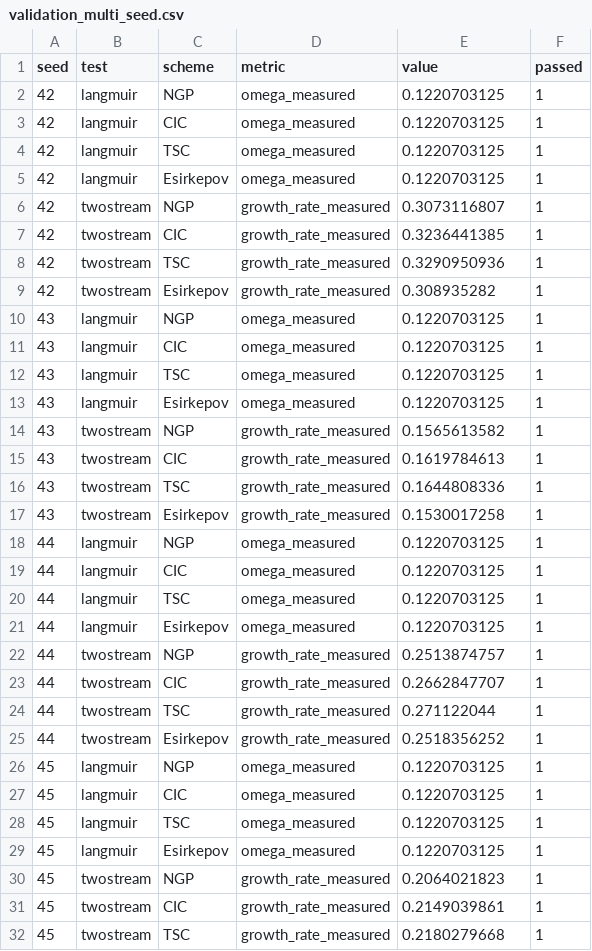
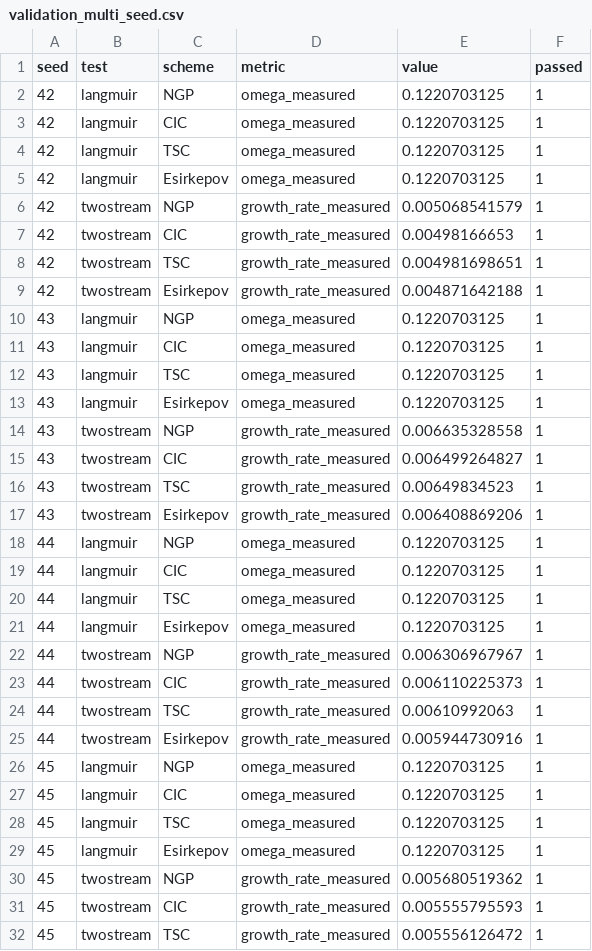
Before and after one commit to ehocine/pic-deposition, a CSV file: data/benchmarks/validation_multi_seed.csv, drawn as a sheet; only a part is shown; the diff covers the shown part only.

```diff
--- a/data/benchmarks/validation_multi_seed.csv
+++ b/data/benchmarks/validation_multi_seed.csv
@@ -5,6 +5,6 @@ seed,test,scheme,metric,value,passed
 42,langmuir,Esirkepov,omega_measured,0.1220703125,1
-42,twostream,NGP,growth_rate_measured,0.3073116807,1
-42,twostream,CIC,growth_rate_measured,0.3236441385,1
-42,twostream,TSC,growth_rate_measured,0.3290950936,1
-42,twostream,Esirkepov,growth_rate_measured,0.308935282,1
+42,twostream,NGP,growth_rate_measured,0.005068541579,1
+42,twostream,CIC,growth_rate_measured,0.00498166653,1
+42,twostream,TSC,growth_rate_measured,0.004981698651,1
+42,twostream,Esirkepov,growth_rate_measured,0.004871642188,1
 43,langmuir,NGP,omega_measured,0.1220703125,1
@@ -13,6 +13,6 @@ seed,test,scheme,metric,value,passed
 43,langmuir,Esirkepov,omega_measured,0.1220703125,1
-43,twostream,NGP,growth_rate_measured,0.1565613582,1
-43,twostream,CIC,growth_rate_measured,0.1619784613,1
-43,twostream,TSC,growth_rate_measured,0.1644808336,1
-43,twostream,Esirkepov,growth_rate_measured,0.1530017258,1
+43,twostream,NGP,growth_rate_measured,0.006635328558,1
+43,twostream,CIC,growth_rate_measured,0.006499264827,1
+43,twostream,TSC,growth_rate_measured,0.00649834523,1
+43,twostream,Esirkepov,growth_rate_measured,0.006408869206,1
 44,langmuir,NGP,omega_measured,0.1220703125,1
@@ -21,6 +21,6 @@ seed,test,scheme,metric,value,passed
 44,langmuir,Esirkepov,omega_measured,0.1220703125,1
-44,twostream,NGP,growth_rate_measured,0.2513874757,1
-44,twostream,CIC,growth_rate_measured,0.2662847707,1
-44,twostream,TSC,growth_rate_measured,0.271122044,1
-44,twostream,Esirkepov,growth_rate_measured,0.2518356252,1
+44,twostream,NGP,growth_rate_measured,0.006306967967,1
+44,twostream,CIC,growth_rate_measured,0.006110225373,1
+44,twostream,TSC,growth_rate_measured,0.00610992063,1
+44,twostream,Esirkepov,growth_rate_measured,0.005944730916,1
 45,langmuir,NGP,omega_measured,0.1220703125,1
@@ -29,4 +29,4 @@ seed,test,scheme,metric,value,passed
 45,langmuir,Esirkepov,omega_measured,0.1220703125,1
-45,twostream,NGP,growth_rate_measured,0.2064021823,1
-45,twostream,CIC,growth_rate_measured,0.2149039861,1
-45,twostream,TSC,growth_rate_measured,0.2180279668,1
+45,twostream,NGP,growth_rate_measured,0.005680519362,1
+45,twostream,CIC,growth_rate_measured,0.005555795593,1
+45,twostream,TSC,growth_rate_measured,0.005556126472,1
```
Also changed, not shown: 5 edited cells elsewhere in this file, data/benchmarks/landau_damping.csv, data/benchmarks/production_sim.csv, 14 other files.
